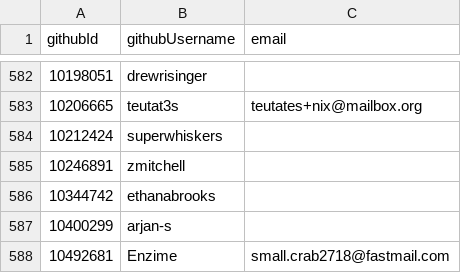
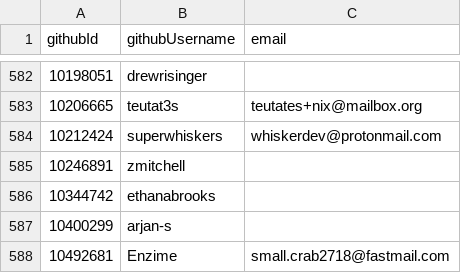
Before and after one commit to niklaskorz/SC-election-2025, a CSV file: eligible.csv, drawn as a sheet; only a part is shown, gaps mark what is left out.

Commit message:
add email of @superwhiskers to eligible.csv

```diff
--- a/eligible.csv
+++ b/eligible.csv
@@ -583,3 +583,3 @@ githubId,githubUsername,email
 10206665,teutat3s,teutates+nix@mailbox.org
-10212424,superwhiskers,
+10212424,superwhiskers,whiskerdev@protonmail.com
 10246891,zmitchell,
```
